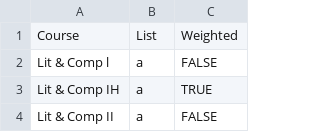
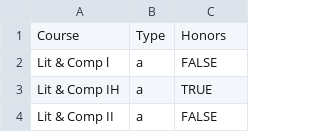
Before and after one commit to micahlai/csf-verifier, a CSV file: courses.csv, drawn as a sheet; only a part is shown.

Commit message:
Update courses.csv

```diff
--- a/courses.csv
+++ b/courses.csv
@@ -1,2 +1,2 @@
-Course,List,Weighted
+Course,Type,Honors
 Lit & Comp l,a,FALSE
```
